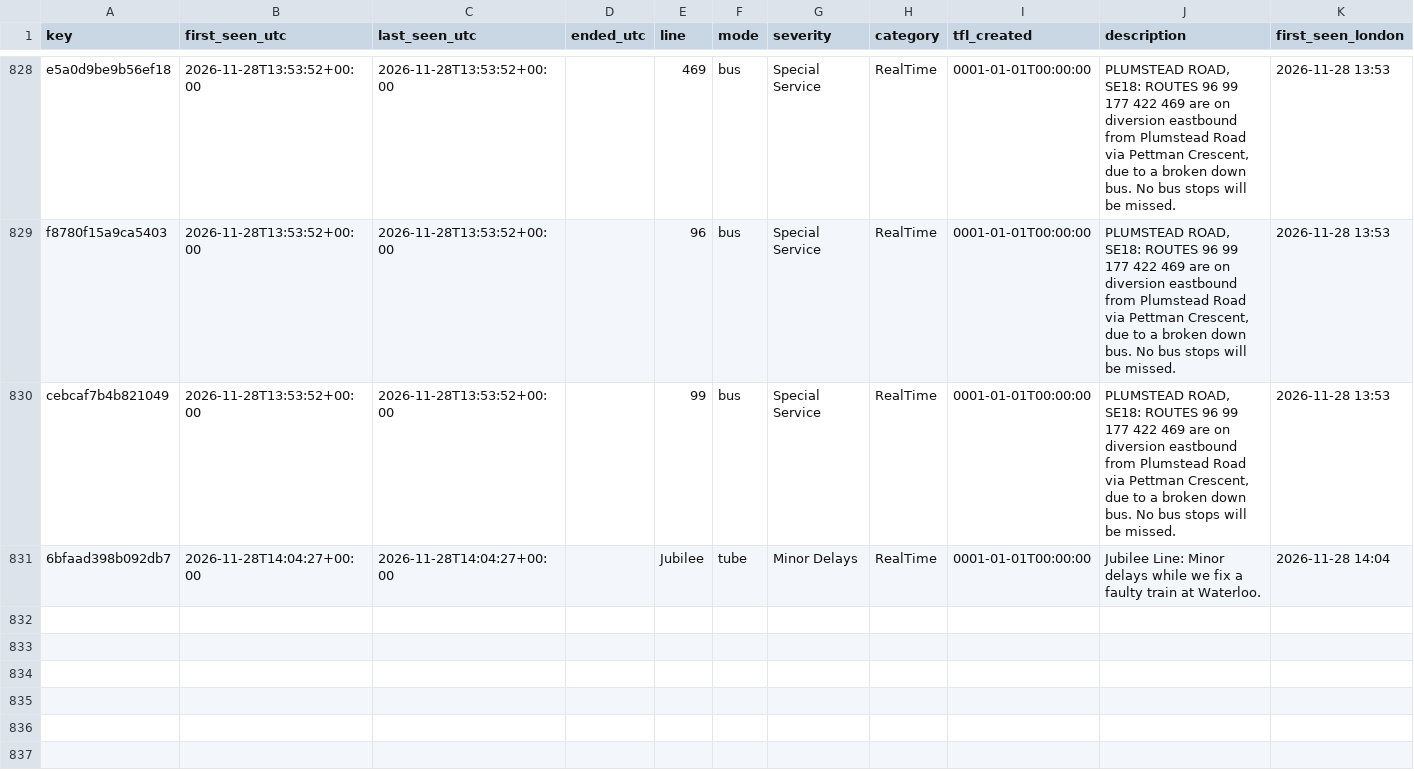
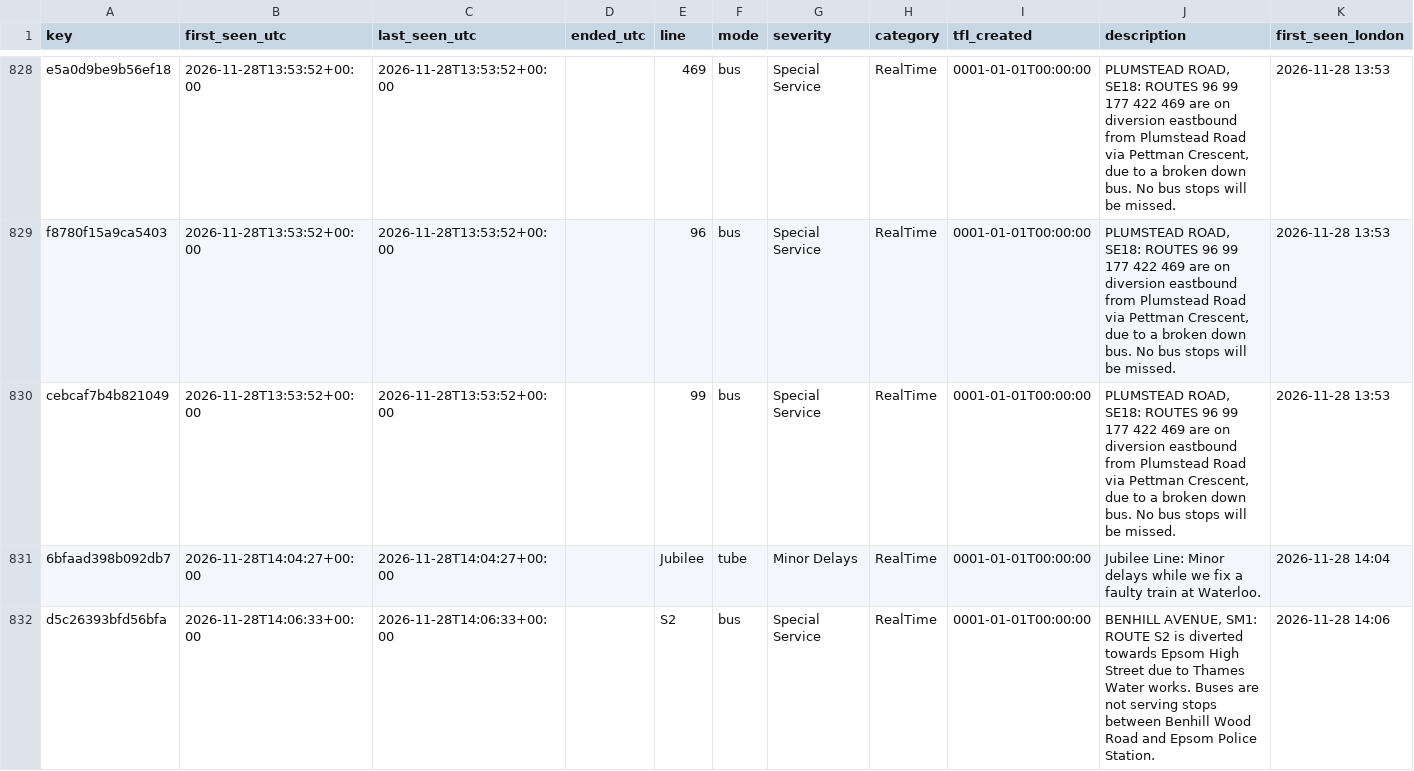
Before and after one commit to amiralichalabi/TfL_report, a CSV file: disruptions.csv, drawn as a sheet; only a part is shown, gaps mark what is left out.

Commit message:
update disruptions

```diff
--- a/disruptions.csv
+++ b/disruptions.csv
@@ -833 +833,2 @@ cebcaf7b4b821049,2026-11-28T13:53:52+00:00,2026-11-28T13:53:52+00:00,,99,bus,Spe
 6bfaad398b092db7,2026-11-28T14:04:27+00:00,2026-11-28T14:04:27+00:00,,Jubilee,tube,Minor Delays,RealTime,0001-01-01T00:00:00,Jubilee Line: Minor delays while we fix a faulty train at Waterloo.,2026-11-28 14:04
+d5c26393bfd56bfa,2026-11-28T14:06:33+00:00,2026-11-28T14:06:33+00:00,,S2,bus,Special Service,RealTime,0001-01-01T00:00:00,"BENHILL AVENUE, SM1:  ROUTE S2 is diverted towards Epsom High Street due to Thames Water works. Buses are not serving stops between Benhill Wood Road and Epsom Police Station.",2026-11-28 14:06
```
Also changed, not shown: 1 other file.
